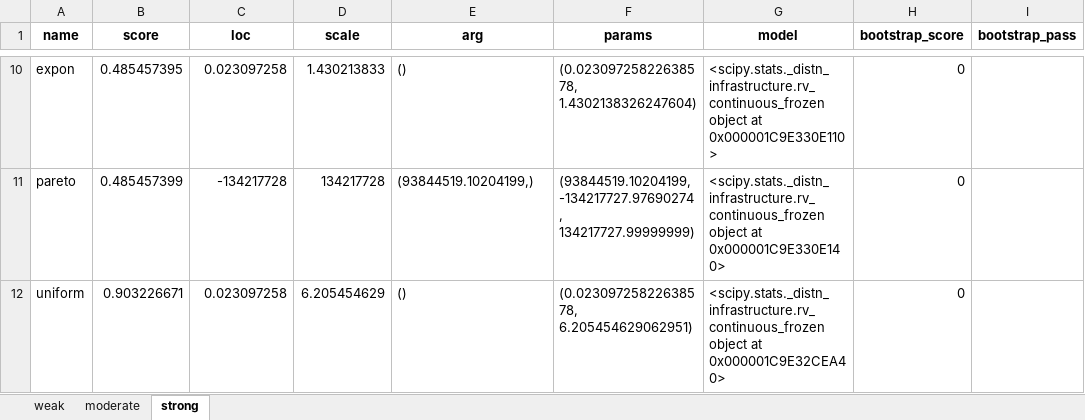
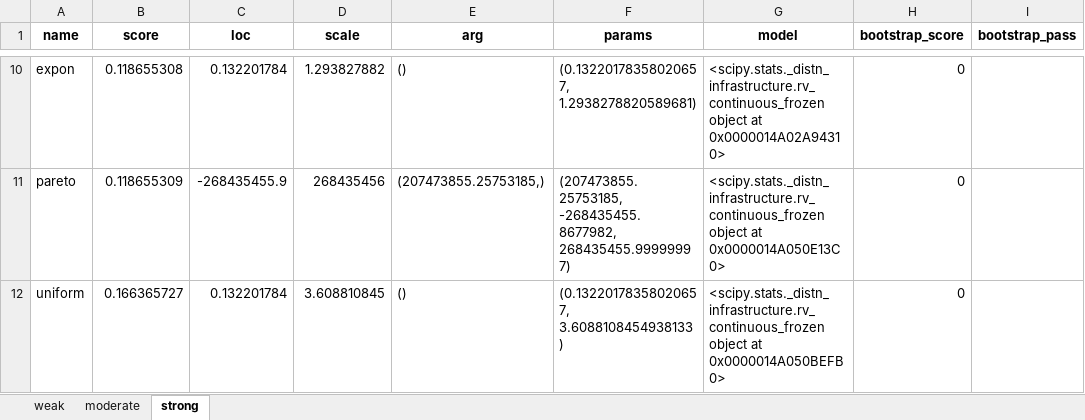
Before and after one commit to JulianDPR/Itest, an Excel workbook: Imag/clayton/resultados.xlsx, sheet strong, drawn as a sheet; only a part is shown, gaps mark what is left out; values as stored, in another font and other column widths than the file's, no borders; the diff covers the shown part only; the diff names each change by its address in the sheet, - before the commit and + after, or states it on an @@ line.

```diff
--- a/Imag/clayton/resultados.xlsx (sheet strong)
+++ b/Imag/clayton/resultados.xlsx (sheet strong)
-B10 (score): 0.485457395
+B10 (score): 0.118655308
-C10 (loc): 0.023097258
+C10 (loc): 0.132201784
-D10 (scale): 1.430213833
+D10 (scale): 1.293827882
-F10 (params): (0.02309725822638578, 1.4302138326247604)
+F10 (params): (0.13220178358020657, 1.2938278820589681)
-G10 (model): …object at 0x000001C9E330E110>
+G10 (model): …object at 0x0000014A02A94310>
-B11 (score): 0.485457399
+B11 (score): 0.118655309
-C11 (loc): -134217728
+C11 (loc): -268435455.9
-D11 (scale): 134217728
+D11 (scale): 268435456
-E11 (arg): (93844519.10204199,)
+E11 (arg): (207473855.25753185,)
-F11 (params): (93844519.10204199, -134217727.97690274, 134217727.99999999)
+F11 (params): (207473855.25753185, -268435455.8677982, 268435455.99999997)
-G11 (model): …object at 0x000001C9E330E140>
+G11 (model): …object at 0x0000014A050E13C0>
-B12 (score): 0.903226671
+B12 (score): 0.166365727
-C12 (loc): 0.023097258
+C12 (loc): 0.132201784
-D12 (scale): 6.205454629
+D12 (scale): 3.608810845
-F12 (params): (0.02309725822638578, 6.205454629062951)
+F12 (params): (0.13220178358020657, 3.6088108454938133)
-G12 (model): …object at 0x000001C9E32CEA40>
+G12 (model): …object at 0x0000014A050BEFB0>
```
Also changed, not shown: 5 added rows, 5 removed rows and 20 edited cells elsewhere in this sheet, sheet weak, sheet moderate, Imag/fgm/resultados.xlsx, Imag/frank/resultados.xlsx, 22 other files.
